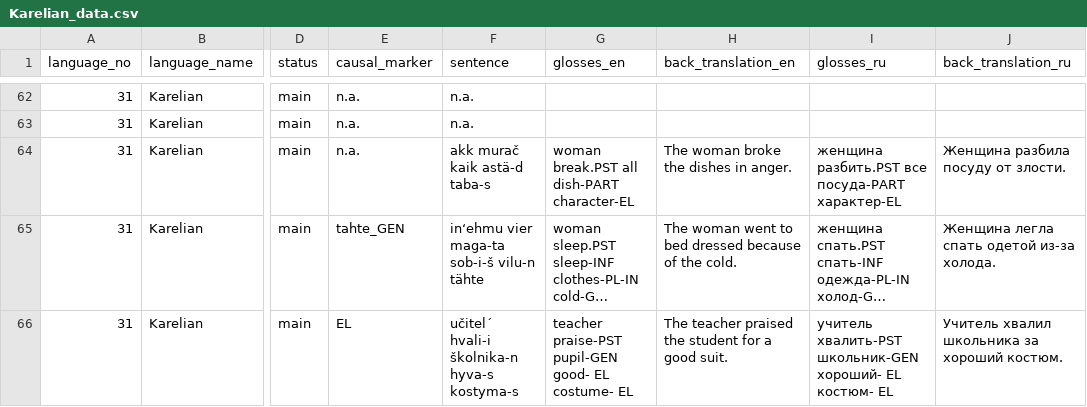
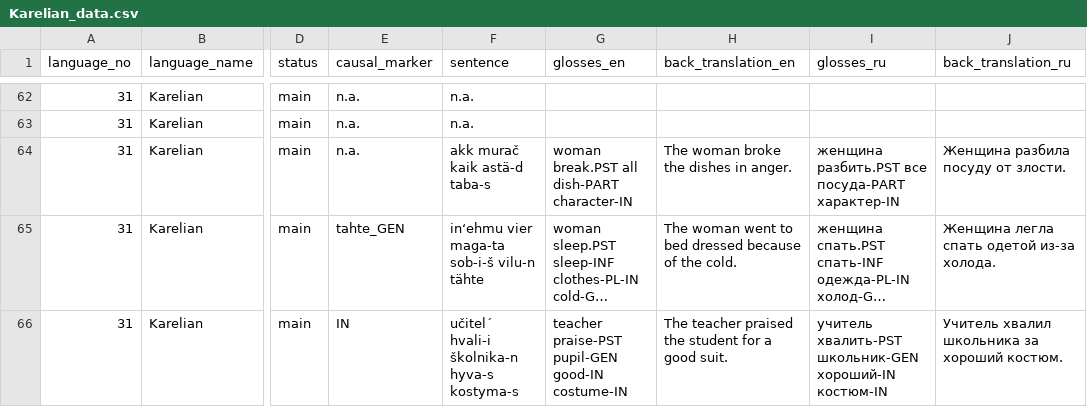
Before and after one commit to macleginn/nocacoda, a CSV file: data/Karelian_data.csv, drawn as a sheet; only a part is shown, gaps mark what is left out; long unchanged cells end in …; the diff covers the shown part only; the diff names each change by its address in the sheet, - before the commit and + after, or states it on an @@ line.

```diff
--- a/data/Karelian_data.csv
+++ b/data/Karelian_data.csv
-G64 (glosses_en): woman break.PST all dish-PART character-EL
+G64 (glosses_en): woman break.PST all dish-PART character-IN
-I64 (glosses_ru): …все посуда-PART характер-EL
+I64 (glosses_ru): …все посуда-PART характер-IN
-E66 (causal_marker): EL
+E66 (causal_marker): IN
-G66 (glosses_en): …praise-PST pupil-GEN good- EL costume- EL
+G66 (glosses_en): …praise-PST pupil-GEN good-IN costume-IN
-I66 (glosses_ru): …хвалить-PST школьник-GEN хороший- EL костюм- EL
+I66 (glosses_ru): …хвалить-PST школьник-GEN хороший-IN костюм-IN
```
Also changed, not shown: 89 edited cells elsewhere in this file, data/Karelian_markers.csv.
